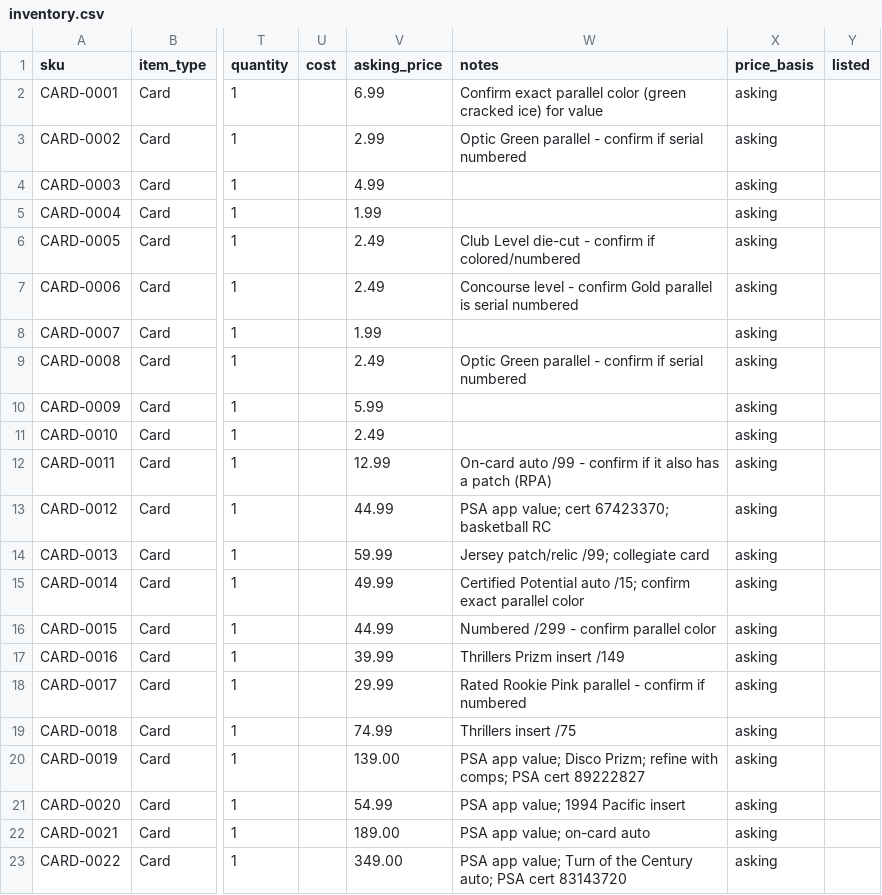
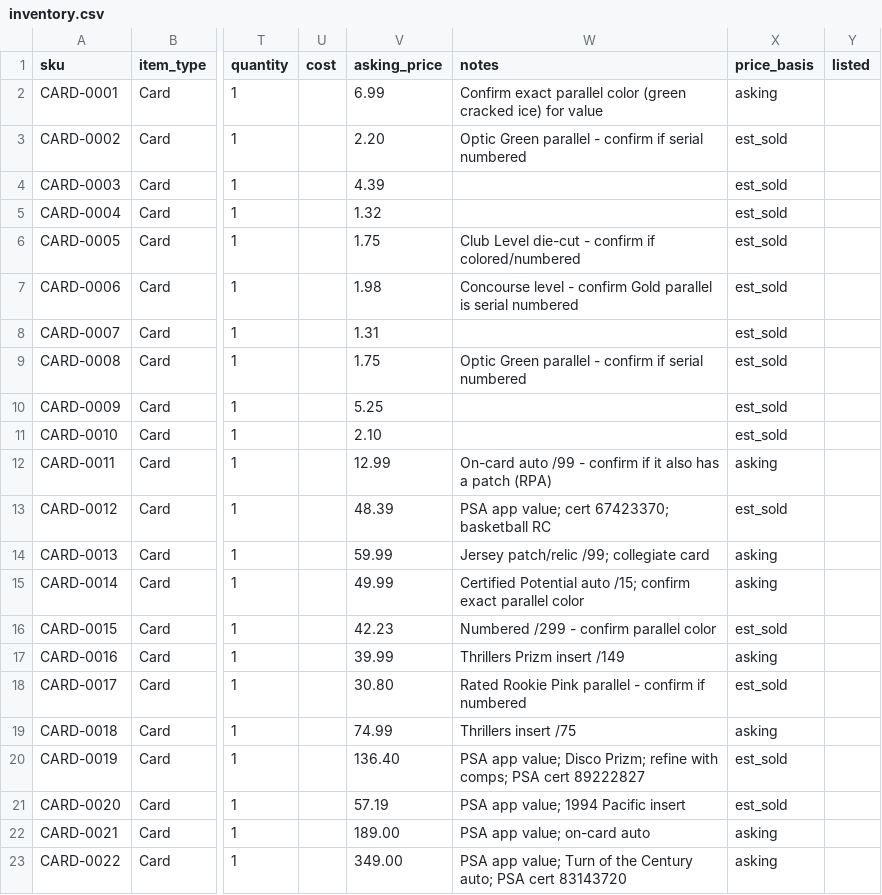
Before and after one commit to mcdermottj639/Ebay, a CSV file: data/inventory.csv, drawn as a sheet; only a part is shown, gaps mark what is left out; the diff covers the shown part only; the diff names each change by its address in the sheet, - before the commit and + after, or states it on an @@ line.

```diff
--- a/data/inventory.csv
+++ b/data/inventory.csv
-V3 (asking_price): 2.99
+V3 (asking_price): 2.20
-X3:X11 (price_basis): asking
+X3:X11 (price_basis): est_sold
-V4 (asking_price): 4.99
+V4 (asking_price): 4.39
-V5 (asking_price): 1.99
+V5 (asking_price): 1.32
-V6 (asking_price): 2.49
+V6 (asking_price): 1.75
-V7 (asking_price): 2.49
+V7 (asking_price): 1.98
-V8 (asking_price): 1.99
+V8 (asking_price): 1.31
-V9 (asking_price): 2.49
+V9 (asking_price): 1.75
-V10 (asking_price): 5.99
+V10 (asking_price): 5.25
-V11 (asking_price): 2.49
+V11 (asking_price): 2.10
-V13 (asking_price): 44.99
+V13 (asking_price): 48.39
-X13 (price_basis): asking
+X13 (price_basis): est_sold
-V16 (asking_price): 44.99
+V16 (asking_price): 42.23
-X16 (price_basis): asking
+X16 (price_basis): est_sold
-V18 (asking_price): 29.99
+V18 (asking_price): 30.80
-X18 (price_basis): asking
+X18 (price_basis): est_sold
-V20 (asking_price): 139.00
+V20 (asking_price): 136.40
-X20:X21 (price_basis): asking
+X20:X21 (price_basis): est_sold
-V21 (asking_price): 54.99
+V21 (asking_price): 57.19
```
Also changed, not shown: 6 edited cells elsewhere in this file, 11 other files.
